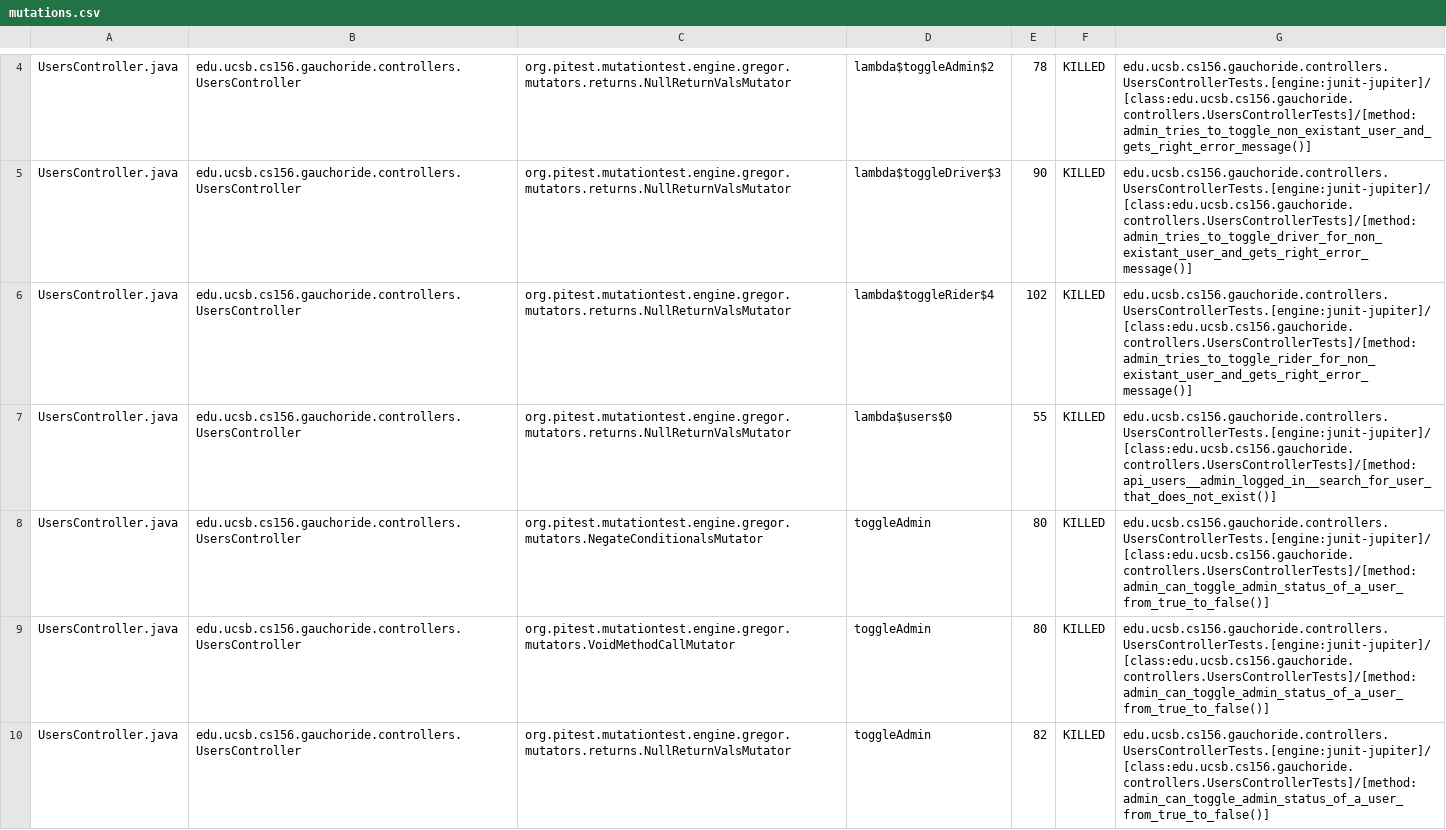
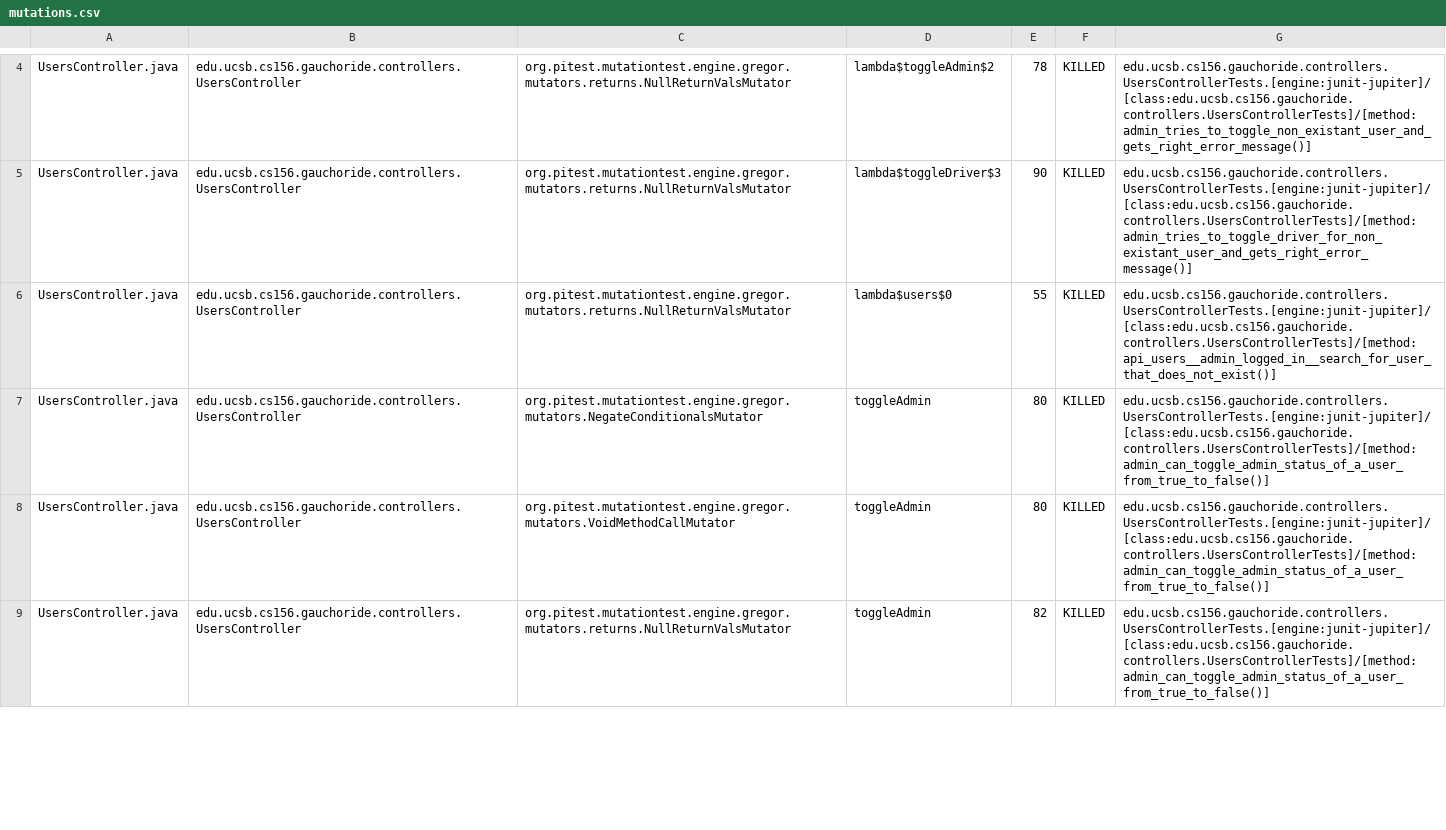
Before and after one commit to ucsb-cs156-s23/proj-gauchoride-s23-5pm-2, a CSV file: prs/56/pitest/mutations.csv, drawn as a sheet; only a part is shown, gaps mark what is left out; the diff covers the shown part only.

Commit message:
Deploying to gh-pages from @ ucsb-cs156-s23/proj-gauchoride-s23-5pm-2@87f9e72aecf9a89914e327f28f253921db949320 🚀

```diff
--- a/prs/56/pitest/mutations.csv
+++ b/prs/56/pitest/mutations.csv
@@ -5,3 +5,2 @@ UsersController.java,edu.ucsb.cs156.gauchoride.controllers.UsersController,org.p
 UsersController.java,edu.ucsb.cs156.gauchoride.controllers.UsersController,org.pitest.mutationtest.engine.gregor.mutators.returns.NullReturnValsMutator,lambda$toggleDriver$3,90,KILLED,edu.ucsb.cs156.gauchoride.controllers.UsersControllerTests.[engine:junit-jupiter]/[class:edu.ucsb.cs156.gauchoride.controllers.UsersControllerTests]/[method:admin_tries_to_toggle_driver_for_non_existant_user_and_gets_right_error_message()]
-UsersController.java,edu.ucsb.cs156.gauchoride.controllers.UsersController,org.pitest.mutationtest.engine.gregor.mutators.returns.NullReturnValsMutator,lambda$toggleRider$4,102,KILLED,edu.ucsb.cs156.gauchoride.controllers.UsersControllerTests.[engine:junit-jupiter]/[class:edu.ucsb.cs156.gauchoride.controllers.UsersControllerTests]/[method:admin_tries_to_toggle_rider_for_non_existant_user_and_gets_right_error_message()]
 UsersController.java,edu.ucsb.cs156.gauchoride.controllers.UsersController,org.pitest.mutationtest.engine.gregor.mutators.returns.NullReturnValsMutator,lambda$users$0,55,KILLED,edu.ucsb.cs156.gauchoride.controllers.UsersControllerTests.[engine:junit-jupiter]/[class:edu.ucsb.cs156.gauchoride.controllers.UsersControllerTests]/[method:api_users__admin_logged_in__search_for_user_that_does_not_exist()]
```
Also changed, not shown: 3 removed rows and 5 edited cells elsewhere in this file, 11 other files.
